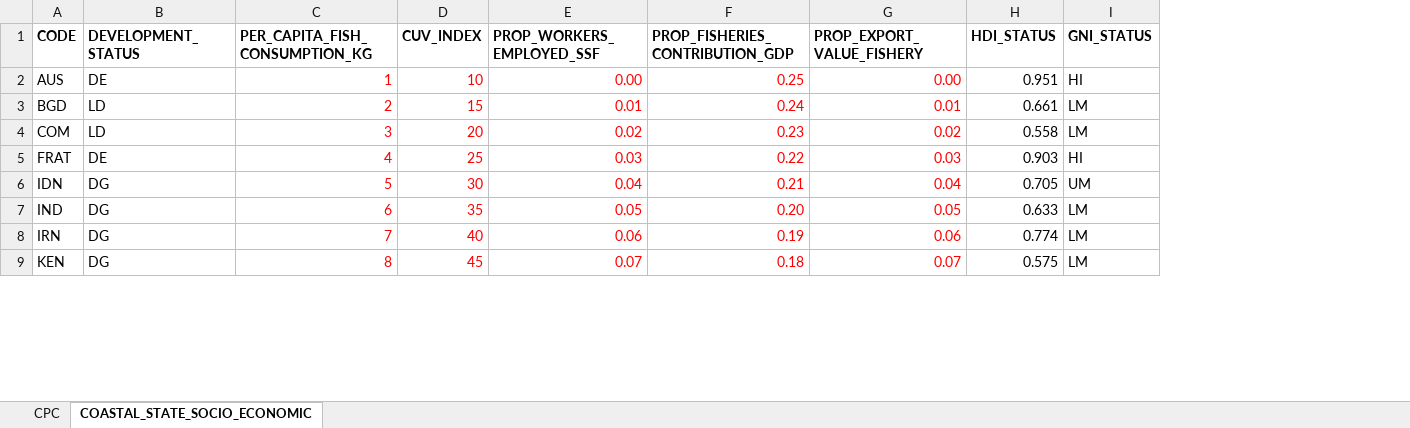
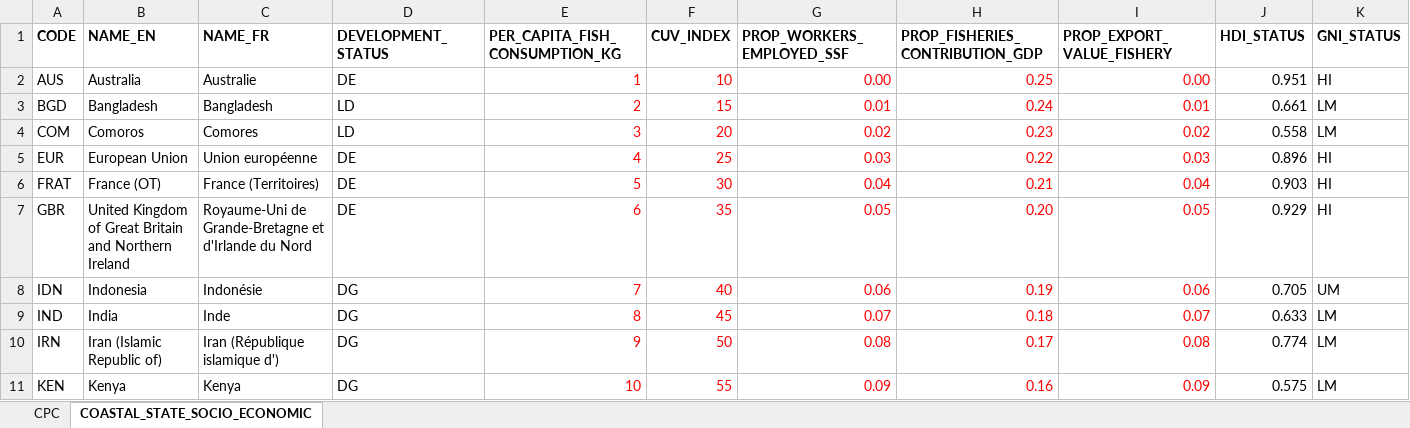
Before and after one commit to iotc-secretariat/iotc-tcac-simulations, an Excel workbook: cfg/CPC_CONFIGURATIONS.xlsx, sheet COASTAL_STATE_SOCIO_ECONOMIC, drawn as a sheet; only a part is shown; values as stored, in another font and other column widths than the file's, no borders; addresses are those after the commit; the diff covers the shown part only; the diff names each change by its address in the sheet, - before the commit and + after, or states it on an @@ line.

```diff
--- a/cfg/CPC_CONFIGURATIONS.xlsx (sheet COASTAL_STATE_SOCIO_ECONOMIC)
+++ b/cfg/CPC_CONFIGURATIONS.xlsx (sheet COASTAL_STATE_SOCIO_ECONOMIC)
+column B (NAME_EN), rows 2-4: Australia | Bangladesh | Comoros; row 6: France (OT); rows 8-11: Indonesia | India | Iran (Islamic Republic of) | Kenya
+column C (NAME_FR), rows 2-4: Australie | Bangladesh | Comores; row 6: France (Territoires); rows 8-11: Indonésie | Inde | Iran (République islamique d') | Kenya
+row 5: EUR | European Union | Union européenne | DE | 4 | 25 | 0.03 | 0.22 | 0.03 | 0.896 | HI
-E6 (PER_CAPITA_FISH_CONSUMPTION_KG): 4
+E6 (PER_CAPITA_FISH_CONSUMPTION_KG): 5
-F6 (CUV_INDEX): 25
+F6 (CUV_INDEX): 30
-G6 (PROP_WORKERS_EMPLOYED_SSF): 0.03
+G6 (PROP_WORKERS_EMPLOYED_SSF): 0.04
-H6 (PROP_FISHERIES_CONTRIBUTION_GDP): 0.22
+H6 (PROP_FISHERIES_CONTRIBUTION_GDP): 0.21
-I6 (PROP_EXPORT_VALUE_FISHERY): 0.03
+I6 (PROP_EXPORT_VALUE_FISHERY): 0.04
+row 7: GBR | United Kingdom of Great Britain and Northern Ireland | Royaume-Uni de Grande-Bretagne et d'Irlande du Nord | DE | 6 | 35 | 0.05 | 0.20 | 0.05 | 0.929 | HI
-E8 (PER_CAPITA_FISH_CONSUMPTION_KG): 5
+E8 (PER_CAPITA_FISH_CONSUMPTION_KG): 7
-F8 (CUV_INDEX): 30
+F8 (CUV_INDEX): 40
-G8 (PROP_WORKERS_EMPLOYED_SSF): 0.04
+G8 (PROP_WORKERS_EMPLOYED_SSF): 0.06
-H8 (PROP_FISHERIES_CONTRIBUTION_GDP): 0.21
+H8 (PROP_FISHERIES_CONTRIBUTION_GDP): 0.19
-I8 (PROP_EXPORT_VALUE_FISHERY): 0.04
+I8 (PROP_EXPORT_VALUE_FISHERY): 0.06
-E9 (PER_CAPITA_FISH_CONSUMPTION_KG): 6
+E9 (PER_CAPITA_FISH_CONSUMPTION_KG): 8
-F9 (CUV_INDEX): 35
+F9 (CUV_INDEX): 45
-G9 (PROP_WORKERS_EMPLOYED_SSF): 0.05
+G9 (PROP_WORKERS_EMPLOYED_SSF): 0.07
-H9 (PROP_FISHERIES_CONTRIBUTION_GDP): 0.20
+H9 (PROP_FISHERIES_CONTRIBUTION_GDP): 0.18
-I9 (PROP_EXPORT_VALUE_FISHERY): 0.05
+I9 (PROP_EXPORT_VALUE_FISHERY): 0.07
-E10 (PER_CAPITA_FISH_CONSUMPTION_KG): 7
+E10 (PER_CAPITA_FISH_CONSUMPTION_KG): 9
-F10 (CUV_INDEX): 40
+F10 (CUV_INDEX): 50
-G10 (PROP_WORKERS_EMPLOYED_SSF): 0.06
+G10 (PROP_WORKERS_EMPLOYED_SSF): 0.08
-H10 (PROP_FISHERIES_CONTRIBUTION_GDP): 0.19
+H10 (PROP_FISHERIES_CONTRIBUTION_GDP): 0.17
-I10 (PROP_EXPORT_VALUE_FISHERY): 0.06
+I10 (PROP_EXPORT_VALUE_FISHERY): 0.08
-E11 (PER_CAPITA_FISH_CONSUMPTION_KG): 8
+E11 (PER_CAPITA_FISH_CONSUMPTION_KG): 10
-F11 (CUV_INDEX): 45
+F11 (CUV_INDEX): 55
-G11 (PROP_WORKERS_EMPLOYED_SSF): 0.07
+G11 (PROP_WORKERS_EMPLOYED_SSF): 0.09
-H11 (PROP_FISHERIES_CONTRIBUTION_GDP): 0.18
+H11 (PROP_FISHERIES_CONTRIBUTION_GDP): 0.16
-I11 (PROP_EXPORT_VALUE_FISHERY): 0.07
+I11 (PROP_EXPORT_VALUE_FISHERY): 0.09
```
Also changed, not shown: 3 added rows, 5 removed rows and 80 edited cells elsewhere in this sheet, sheet CPC, formulas that keep their value, 17 other files.
